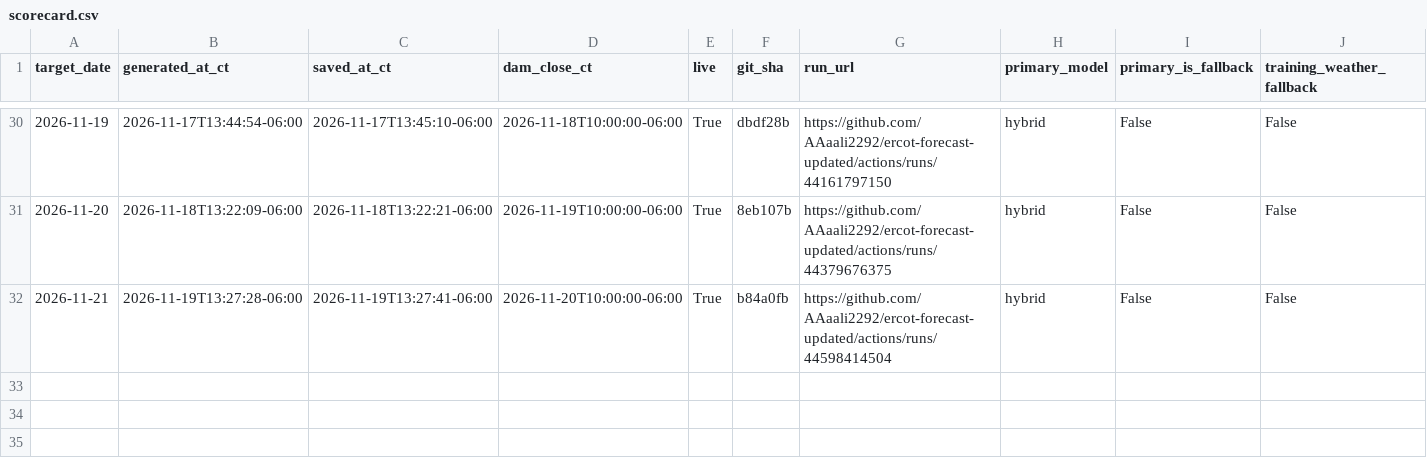
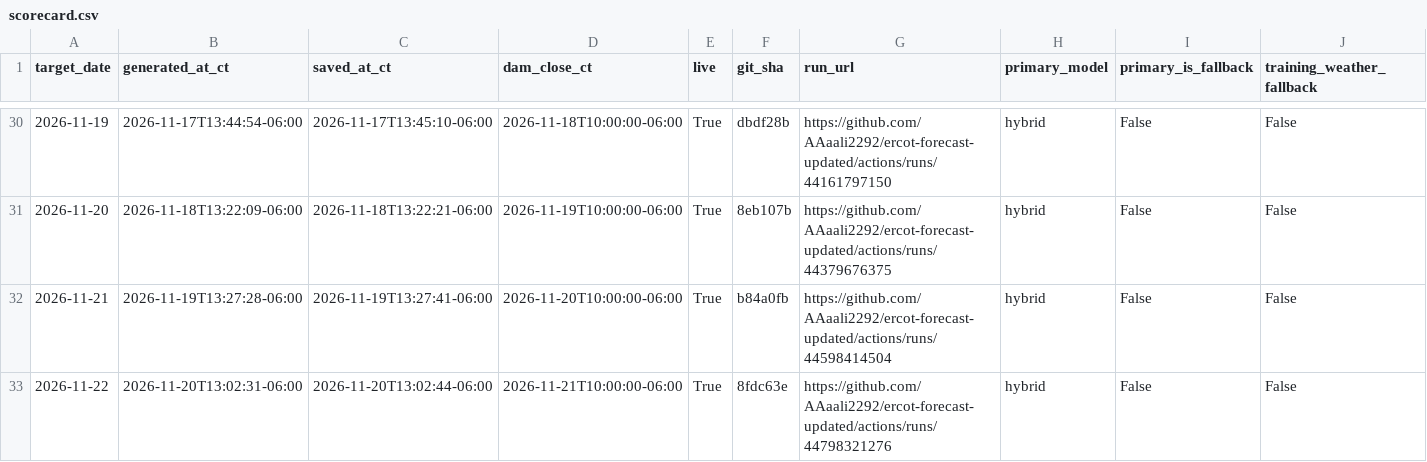
Before and after one commit to AAaali2292/ercot-forecast-updated, a CSV file: scorecard.csv, drawn as a sheet; only a part is shown, gaps mark what is left out; rows hold the shown columns only; the diff names each change by its address in the sheet, - before the commit and + after, or states it on an @@ line.

```diff
--- a/scorecard.csv
+++ b/scorecard.csv
+row 33: 2026-11-22 | 2026-11-20T13:02:31-06:00 | 2026-11-20T13:02:44-06:00 | 2026-11-21T10:00:00-06:00 | True | 8fdc63e | https://github.com/AAaali2292/ercot-forecast-updated/actions/runs/44798321276 | hybrid | False | False
```
Also changed, not shown: 5 other files.
